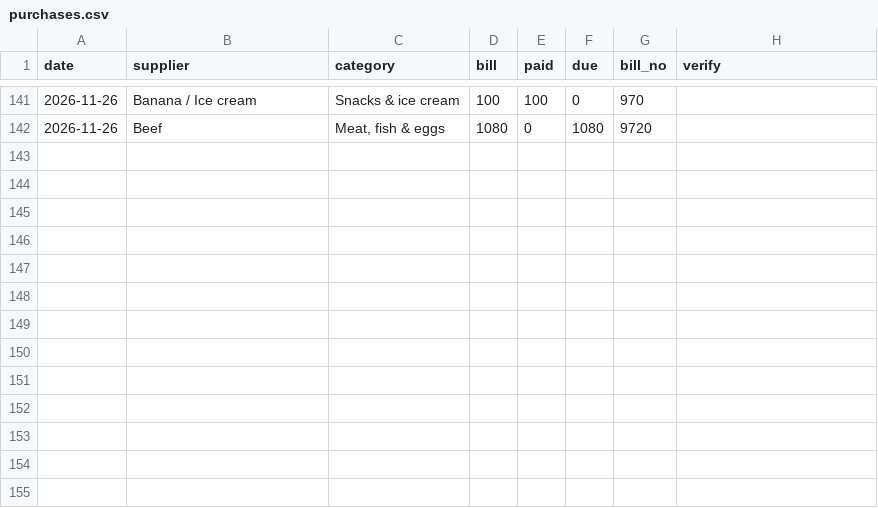
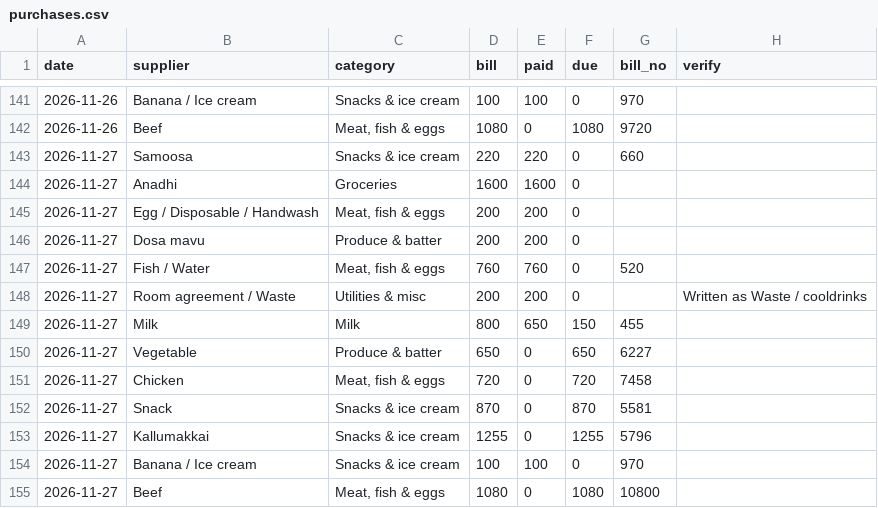
Before and after one commit to shadirashraf-glitch/Le-Shay, a CSV file: data/purchases.csv, drawn as a sheet; only a part is shown, gaps mark what is left out; the diff names each change by its address in the sheet, - before the commit and + after, or states it on an @@ line.

```diff
--- a/data/purchases.csv
+++ b/data/purchases.csv
+row 143: 2026-11-27 | Samoosa | Snacks & ice cream | 220 | 220 | 0 | 660
+row 144: 2026-11-27 | Anadhi | Groceries | 1600 | 1600 | 0
+row 145: 2026-11-27 | Egg / Disposable / Handwash | Meat, fish & eggs | 200 | 200 | 0
+row 146: 2026-11-27 | Dosa mavu | Produce & batter | 200 | 200 | 0
+row 147: 2026-11-27 | Fish / Water | Meat, fish & eggs | 760 | 760 | 0 | 520
+row 148: 2026-11-27 | Room agreement / Waste | Utilities & misc | 200 | 200 | 0 |  | Written as Waste / cooldrinks
+row 149: 2026-11-27 | Milk | Milk | 800 | 650 | 150 | 455
+row 150: 2026-11-27 | Vegetable | Produce & batter | 650 | 0 | 650 | 6227
+row 151: 2026-11-27 | Chicken | Meat, fish & eggs | 720 | 0 | 720 | 7458
+row 152: 2026-11-27 | Snack | Snacks & ice cream | 870 | 0 | 870 | 5581
+row 153: 2026-11-27 | Kallumakkai | Snacks & ice cream | 1255 | 0 | 1255 | 5796
+row 154: 2026-11-27 | Banana / Ice cream | Snacks & ice cream | 100 | 100 | 0 | 970
+row 155: 2026-11-27 | Beef | Meat, fish & eggs | 1080 | 0 | 1080 | 10800
```
Also changed, not shown: data/cash_advances.csv, data/daily_closing.csv, 4 other files.
